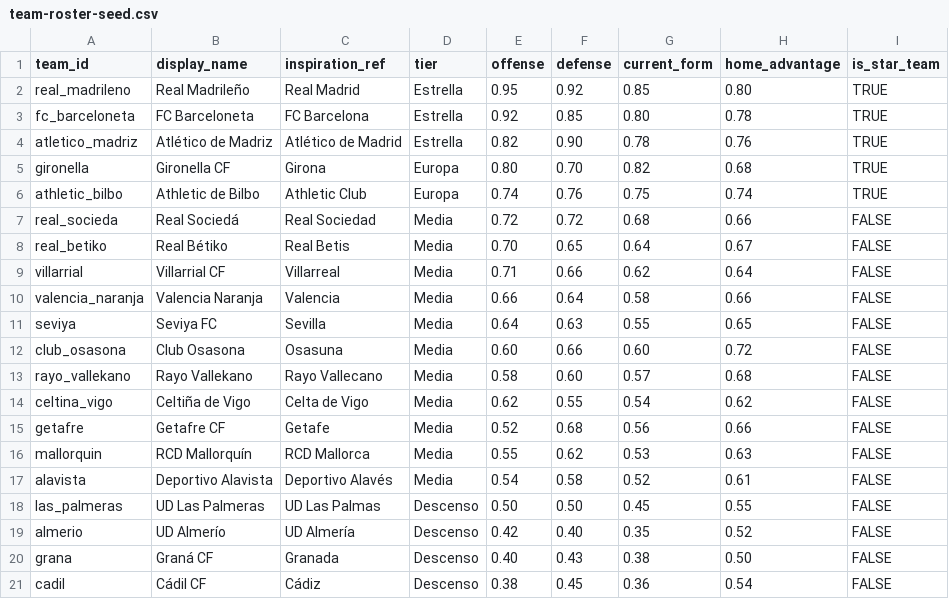
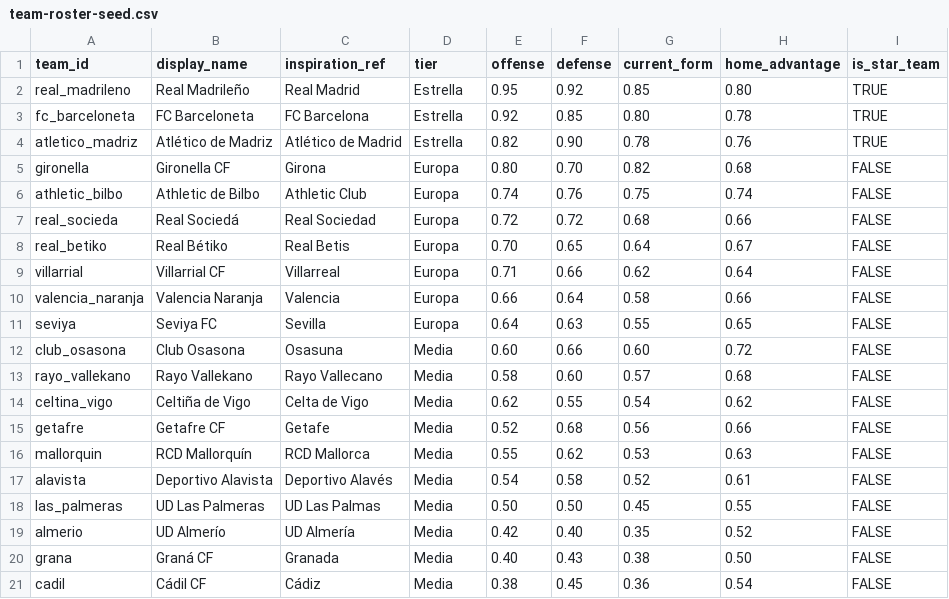
Before and after one commit to PabloDABernal/crazy-weekend, a CSV file: .ai-studio/memory/team-roster-seed.csv, drawn as a sheet.

```diff
--- a/.ai-studio/memory/team-roster-seed.csv
+++ b/.ai-studio/memory/team-roster-seed.csv
@@ -4,9 +4,9 @@ fc_barceloneta,FC Barceloneta,FC Barcelona,Estrella,0.92,0.85,0.80,0.78,TRUE
 atletico_madriz,Atlético de Madriz,Atlético de Madrid,Estrella,0.82,0.90,0.78,0.76,TRUE
-gironella,Gironella CF,Girona,Europa,0.80,0.70,0.82,0.68,TRUE
-athletic_bilbo,Athletic de Bilbo,Athletic Club,Europa,0.74,0.76,0.75,0.74,TRUE
-real_socieda,Real Sociedá,Real Sociedad,Media,0.72,0.72,0.68,0.66,FALSE
-real_betiko,Real Bétiko,Real Betis,Media,0.70,0.65,0.64,0.67,FALSE
-villarrial,Villarrial CF,Villarreal,Media,0.71,0.66,0.62,0.64,FALSE
-valencia_naranja,Valencia Naranja,Valencia,Media,0.66,0.64,0.58,0.66,FALSE
-seviya,Seviya FC,Sevilla,Media,0.64,0.63,0.55,0.65,FALSE
+gironella,Gironella CF,Girona,Europa,0.80,0.70,0.82,0.68,FALSE
+athletic_bilbo,Athletic de Bilbo,Athletic Club,Europa,0.74,0.76,0.75,0.74,FALSE
+real_socieda,Real Sociedá,Real Sociedad,Europa,0.72,0.72,0.68,0.66,FALSE
+real_betiko,Real Bétiko,Real Betis,Europa,0.70,0.65,0.64,0.67,FALSE
+villarrial,Villarrial CF,Villarreal,Europa,0.71,0.66,0.62,0.64,FALSE
+valencia_naranja,Valencia Naranja,Valencia,Europa,0.66,0.64,0.58,0.66,FALSE
+seviya,Seviya FC,Sevilla,Europa,0.64,0.63,0.55,0.65,FALSE
 club_osasona,Club Osasona,Osasuna,Media,0.60,0.66,0.60,0.72,FALSE
@@ -17,5 +17,5 @@ mallorquin,RCD Mallorquín,RCD Mallorca,Media,0.55,0.62,0.53,0.63,FALSE
 alavista,Deportivo Alavista,Deportivo Alavés,Media,0.54,0.58,0.52,0.61,FALSE
-las_palmeras,UD Las Palmeras,UD Las Palmas,Descenso,0.50,0.50,0.45,0.55,FALSE
-almerio,UD Almerío,UD Almería,Descenso,0.42,0.40,0.35,0.52,FALSE
-grana,Graná CF,Granada,Descenso,0.40,0.43,0.38,0.50,FALSE
-cadil,Cádil CF,Cádiz,Descenso,0.38,0.45,0.36,0.54,FALSE
+las_palmeras,UD Las Palmeras,UD Las Palmas,Media,0.50,0.50,0.45,0.55,FALSE
+almerio,UD Almerío,UD Almería,Media,0.42,0.40,0.35,0.52,FALSE
+grana,Graná CF,Granada,Media,0.40,0.43,0.38,0.50,FALSE
+cadil,Cádil CF,Cádiz,Media,0.38,0.45,0.36,0.54,FALSE
```
Also changed, not shown: 1 other file.
